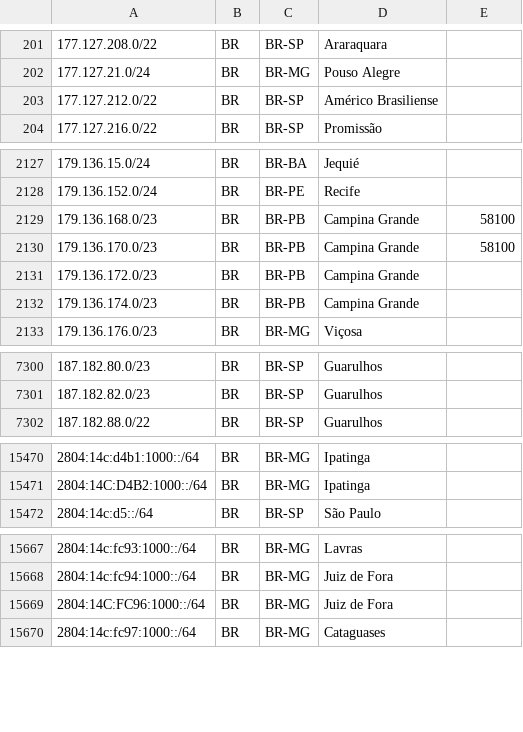
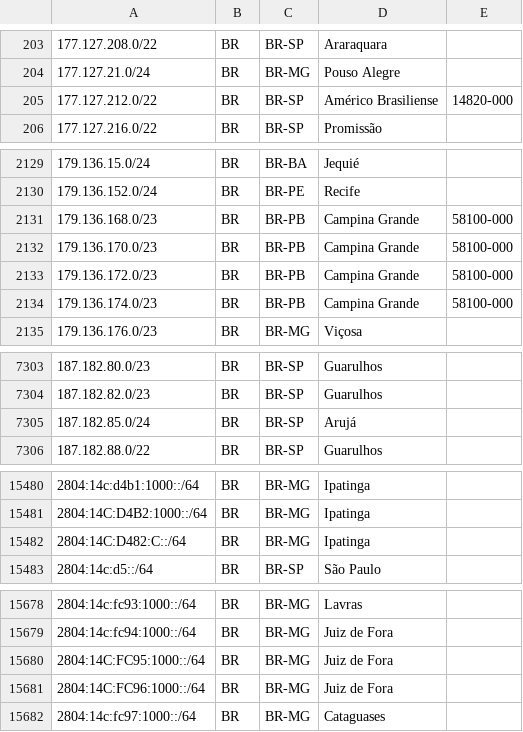
Before and after one commit to rtanajura/geofeed, a CSV file: geofeed.csv, drawn as a sheet; only a part is shown, gaps mark what is left out; the diff covers the shown part only.

```diff
--- a/geofeed.csv
+++ b/geofeed.csv
@@ -202,3 +204,3 @@
 177.127.21.0/24,BR,BR-MG,Pouso Alegre,
-177.127.212.0/22,BR,BR-SP,Américo Brasiliense,
+177.127.212.0/22,BR,BR-SP,Américo Brasiliense,14820-000
 177.127.216.0/22,BR,BR-SP,Promissão,
@@ -2128,6 +2130,6 @@
 179.136.152.0/24,BR,BR-PE,Recife,
-179.136.168.0/23,BR,BR-PB,Campina Grande,58100
-179.136.170.0/23,BR,BR-PB,Campina Grande,58100
-179.136.172.0/23,BR,BR-PB,Campina Grande,
-179.136.174.0/23,BR,BR-PB,Campina Grande,
+179.136.168.0/23,BR,BR-PB,Campina Grande,58100-000
+179.136.170.0/23,BR,BR-PB,Campina Grande,58100-000
+179.136.172.0/23,BR,BR-PB,Campina Grande,58100-000
+179.136.174.0/23,BR,BR-PB,Campina Grande,58100-000
 179.136.176.0/23,BR,BR-MG,Viçosa,
@@ -7301,2 +7304,3 @@
 187.182.82.0/23,BR,BR-SP,Guarulhos,
+187.182.85.0/24,BR,BR-SP,Arujá,
 187.182.88.0/22,BR,BR-SP,Guarulhos,
@@ -15471,2 +15481,3 @@
 2804:14C:D4B2:1000::/64,BR,BR-MG,Ipatinga,
+2804:14C:D482:C::/64,BR,BR-MG,Ipatinga,
 2804:14c:d5::/64,BR,BR-SP,São Paulo,
@@ -15668,2 +15679,3 @@
 2804:14c:fc94:1000::/64,BR,BR-MG,Juiz de Fora,
+2804:14C:FC95:1000::/64,BR,BR-MG,Juiz de Fora,
 2804:14C:FC96:1000::/64,BR,BR-MG,Juiz de Fora,
```
Also changed, not shown: 11 added rows, 2 moved rows and 23 edited cells elsewhere in this file.
